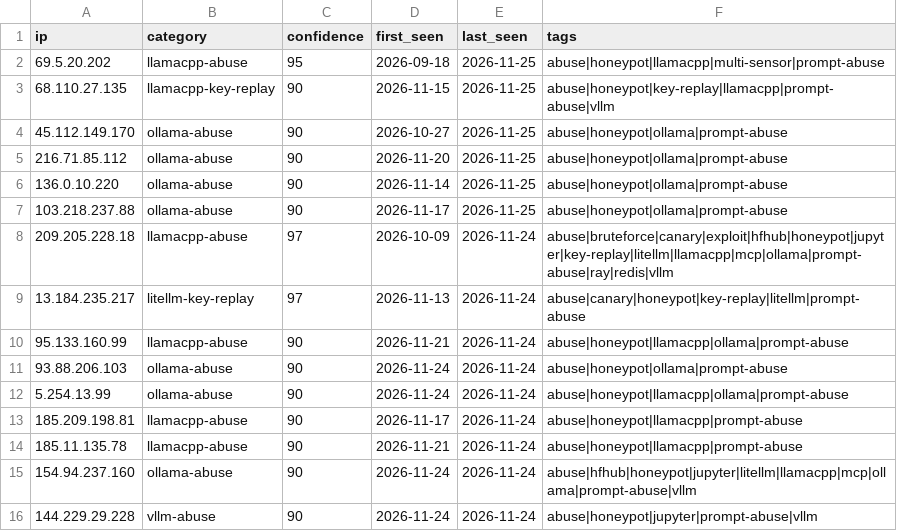
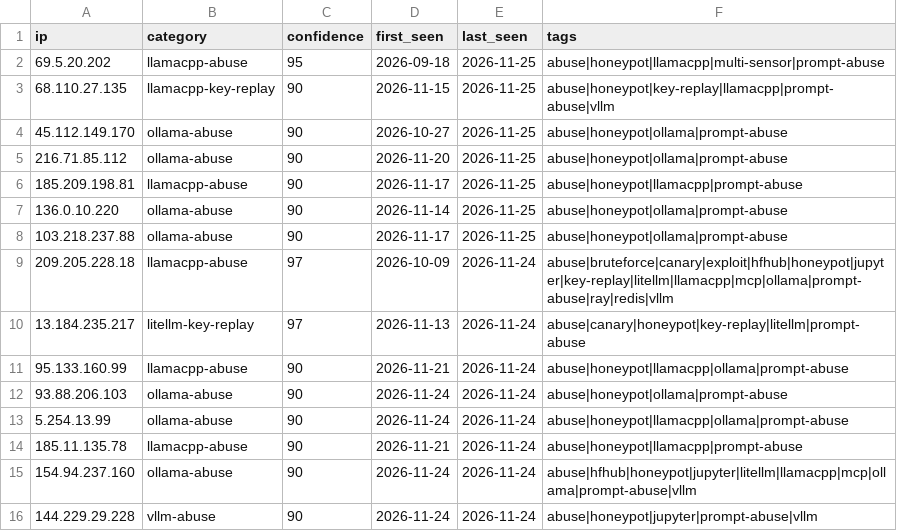
Before and after one commit to Zikmadol/trapline-ioc, a CSV file: feeds/prompt-abuse.csv, drawn as a sheet; only a part is shown; removed rows and columns are numbered as before the commit, all else as after; the diff names each change by its address in the sheet, - before the commit and + after, or states it on an @@ line.

```diff
--- a/feeds/prompt-abuse.csv
+++ b/feeds/prompt-abuse.csv
+row 6: 185.209.198.81 | llamacpp-abuse | 90 | 2026-11-17 | 2026-11-25 | abuse|honeypot|llamacpp|prompt-abuse
-row 13: 185.209.198.81 | llamacpp-abuse | 90 | 2026-11-17 | 2026-11-24 | abuse|honeypot|llamacpp|prompt-abuse
```
Also changed, not shown: daily/2026-11-25.csv, feeds/ai-infra.csv, 14 other files.
